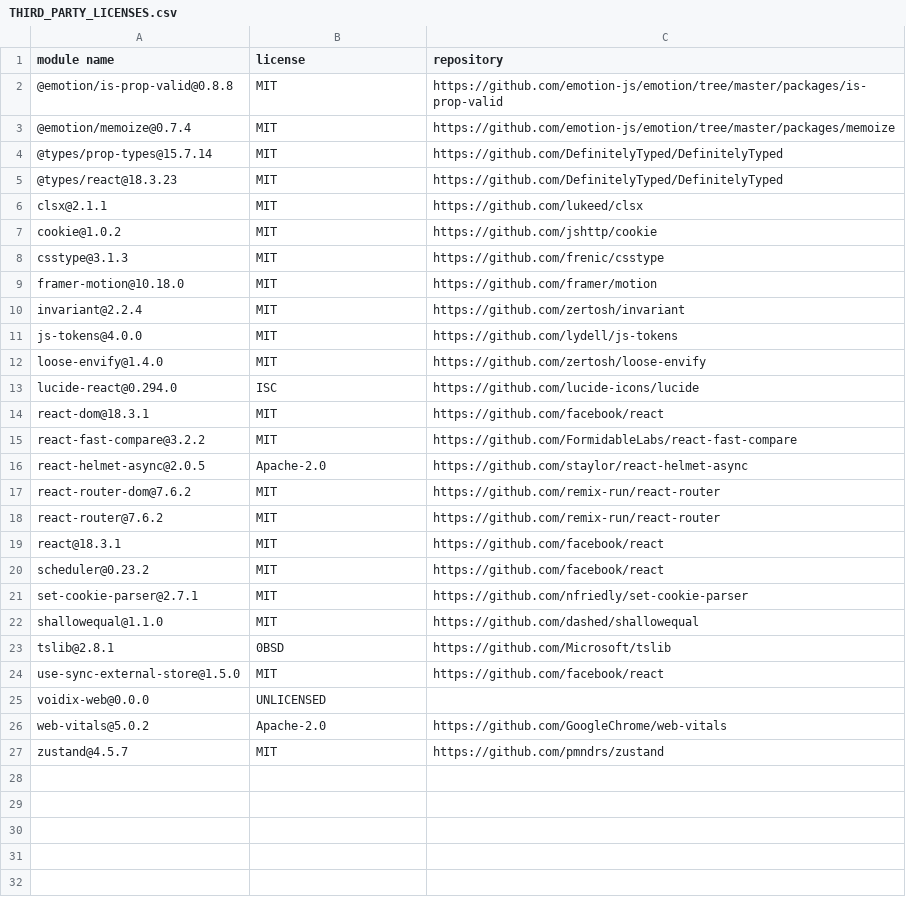
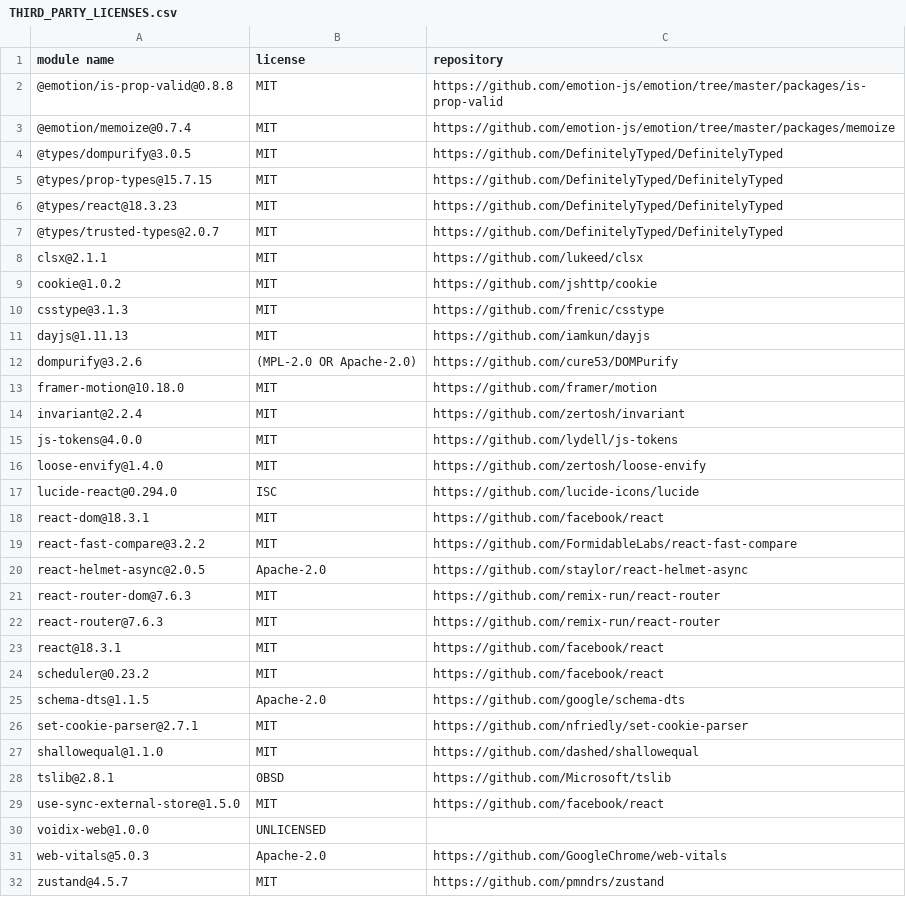
Before and after one commit to Voidix-Network/Voidix-web, a CSV file: docs/THIRD_PARTY_LICENSES.csv, drawn as a sheet.

```diff
--- a/docs/THIRD_PARTY_LICENSES.csv
+++ b/docs/THIRD_PARTY_LICENSES.csv
@@ -3,4 +3,6 @@
 "@emotion/memoize@0.7.4","MIT","https://github.com/emotion-js/emotion/tree/master/packages/memoize"
-"@types/prop-types@15.7.14","MIT","https://github.com/DefinitelyTyped/DefinitelyTyped"
+"@types/dompurify@3.0.5","MIT","https://github.com/DefinitelyTyped/DefinitelyTyped"
+"@types/prop-types@15.7.15","MIT","https://github.com/DefinitelyTyped/DefinitelyTyped"
 "@types/react@18.3.23","MIT","https://github.com/DefinitelyTyped/DefinitelyTyped"
+"@types/trusted-types@2.0.7","MIT","https://github.com/DefinitelyTyped/DefinitelyTyped"
 "clsx@2.1.1","MIT","https://github.com/lukeed/clsx"
@@ -8,2 +10,4 @@
 "csstype@3.1.3","MIT","https://github.com/frenic/csstype"
+"dayjs@1.11.13","MIT","https://github.com/iamkun/dayjs"
+"dompurify@3.2.6","(MPL-2.0 OR Apache-2.0)","https://github.com/cure53/DOMPurify"
 "framer-motion@10.18.0","MIT","https://github.com/framer/motion"
@@ -16,6 +20,7 @@
 "react-helmet-async@2.0.5","Apache-2.0","https://github.com/staylor/react-helmet-async"
-"react-router-dom@7.6.2","MIT","https://github.com/remix-run/react-router"
-"react-router@7.6.2","MIT","https://github.com/remix-run/react-router"
+"react-router-dom@7.6.3","MIT","https://github.com/remix-run/react-router"
+"react-router@7.6.3","MIT","https://github.com/remix-run/react-router"
 "react@18.3.1","MIT","https://github.com/facebook/react"
 "scheduler@0.23.2","MIT","https://github.com/facebook/react"
+"schema-dts@1.1.5","Apache-2.0","https://github.com/google/schema-dts"
 "set-cookie-parser@2.7.1","MIT","https://github.com/nfriedly/set-cookie-parser"
@@ -24,4 +29,4 @@
 "use-sync-external-store@1.5.0","MIT","https://github.com/facebook/react"
-"voidix-web@0.0.0","UNLICENSED",""
-"web-vitals@5.0.2","Apache-2.0","https://github.com/GoogleChrome/web-vitals"
+"voidix-web@1.0.0","UNLICENSED",""
+"web-vitals@5.0.3","Apache-2.0","https://github.com/GoogleChrome/web-vitals"
 "zustand@4.5.7","MIT","https://github.com/pmndrs/zustand"
```
Also changed, not shown: 3 other files.
